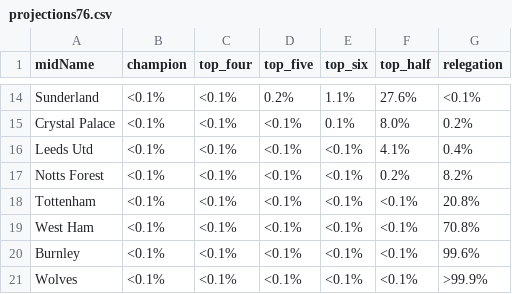
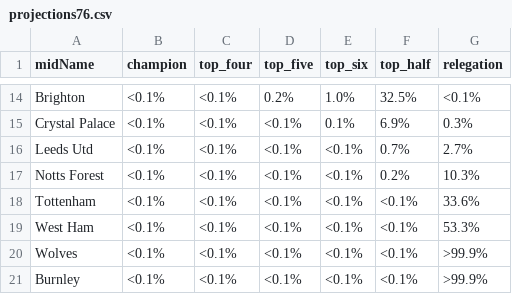
Before and after one commit to p0bs/PL-scan, a CSV file: projections76.csv, drawn as a sheet; only a part is shown, gaps mark what is left out; removed rows and columns are numbered as before the commit, all else as after; the diff covers the shown part only; the diff names each change by its address in the sheet, - before the commit and + after, or states it on an @@ line.

```diff
--- a/projections76.csv
+++ b/projections76.csv
-A14 (midName): Sunderland
+A14 (midName): Brighton
-E14 (top_six): 1.1%
+E14 (top_six): 1.0%
-F14 (top_half): 27.6%
+F14 (top_half): 32.5%
-F15 (top_half): 8.0%
+F15 (top_half): 6.9%
-G15 (relegation): 0.2%
+G15 (relegation): 0.3%
-F16 (top_half): 4.1%
+F16 (top_half): 0.7%
-G16 (relegation): 0.4%
+G16 (relegation): 2.7%
-G17 (relegation): 8.2%
+G17 (relegation): 10.3%
-G18 (relegation): 20.8%
+G18 (relegation): 33.6%
-G19 (relegation): 70.8%
+G19 (relegation): 53.3%
-row 20: Burnley | <0.1% | <0.1% | <0.1% | <0.1% | <0.1% | 99.6%
+row 21: Burnley | <0.1% | <0.1% | <0.1% | <0.1% | <0.1% | >99.9%
```
Also changed, not shown: 3 added rows, 3 removed rows and 27 edited cells elsewhere in this file, log.csv, projections19.csv, 4 other files.
